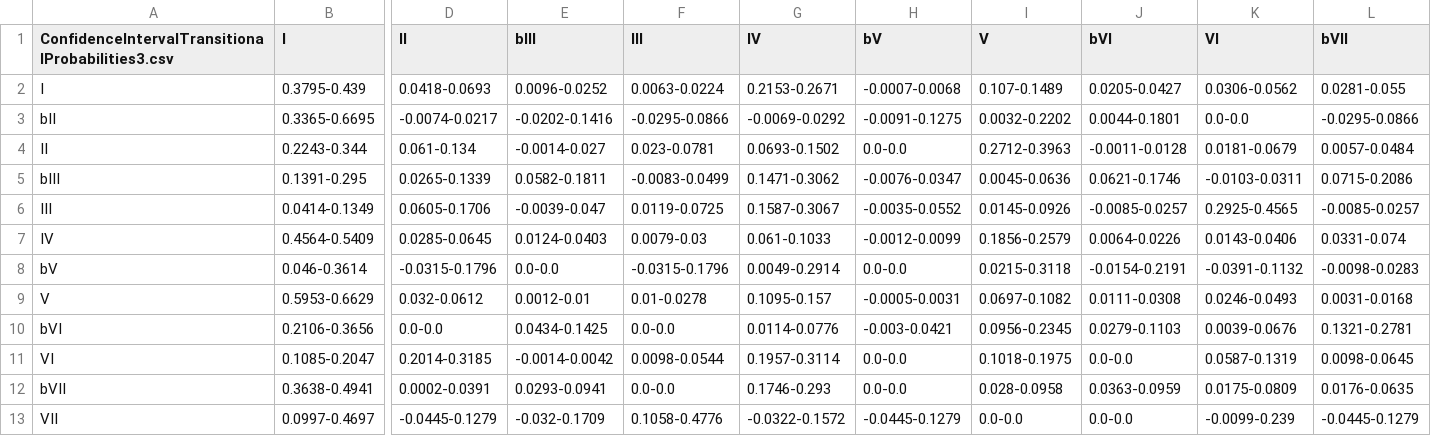
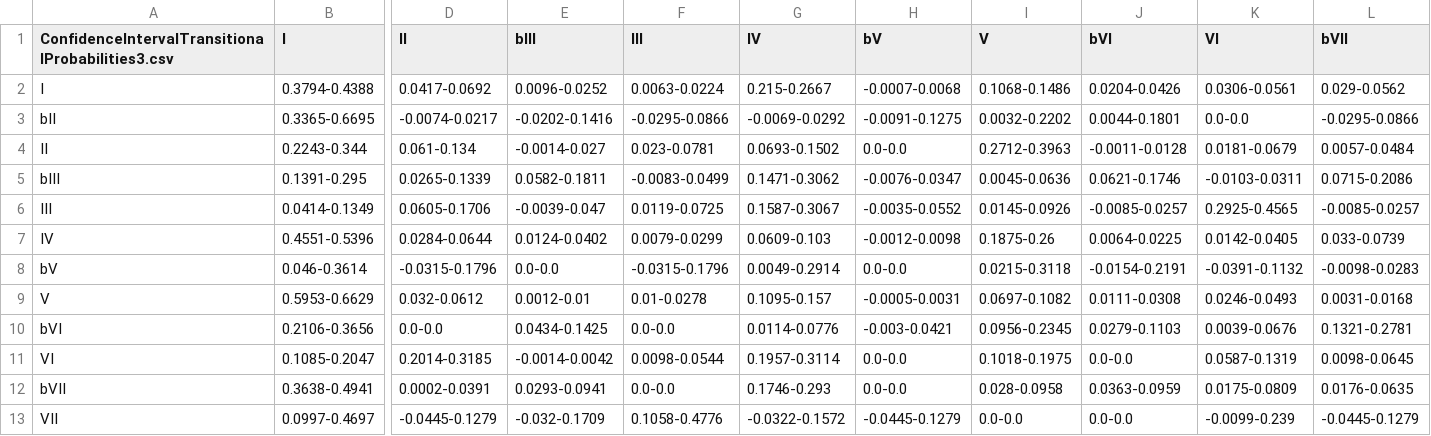
Before and after one commit to corpusmusic/billboardcorpus, a CSV file: ConfidenceIntervalTransitionalProbabilities3.csv, drawn as a sheet; only a part is shown, gaps mark what is left out; the diff names each change by its address in the sheet, - before the commit and + after, or states it on an @@ line.

```diff
--- a/ConfidenceIntervalTransitionalProbabilities3.csv
+++ b/ConfidenceIntervalTransitionalProbabilities3.csv
-B2 (I): 0.3795-0.439
+B2 (I): 0.3794-0.4388
-D2 (II): 0.0418-0.0693
+D2 (II): 0.0417-0.0692
-G2 (IV): 0.2153-0.2671
+G2 (IV): 0.215-0.2667
-I2 (V): 0.107-0.1489
+I2 (V): 0.1068-0.1486
-J2 (bVI): 0.0205-0.0427
+J2 (bVI): 0.0204-0.0426
-K2 (VI): 0.0306-0.0562
+K2 (VI): 0.0306-0.0561
-L2 (bVII): 0.0281-0.055
+L2 (bVII): 0.029-0.0562
-B7 (I): 0.4564-0.5409
+B7 (I): 0.4551-0.5396
-D7 (II): 0.0285-0.0645
+D7 (II): 0.0284-0.0644
-E7 (bIII): 0.0124-0.0403
+E7 (bIII): 0.0124-0.0402
-F7 (III): 0.0079-0.03
+F7 (III): 0.0079-0.0299
-G7 (IV): 0.061-0.1033
+G7 (IV): 0.0609-0.103
-H7 (bV): -0.0012-0.0099
+H7 (bV): -0.0012-0.0098
-I7 (V): 0.1856-0.2579
+I7 (V): 0.1875-0.26
-J7 (bVI): 0.0064-0.0226
+J7 (bVI): 0.0064-0.0225
-K7 (VI): 0.0143-0.0406
+K7 (VI): 0.0142-0.0405
-L7 (bVII): 0.0331-0.074
+L7 (bVII): 0.033-0.0739
```
Also changed, not shown: ConfidenceIntervalChordOccurrenceProbabilities3.csv, meanTransistionProbabilities3.csv, 3 other files.
